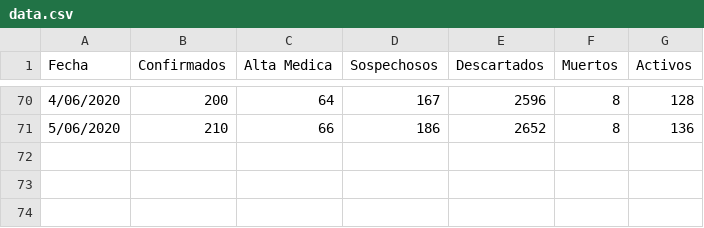
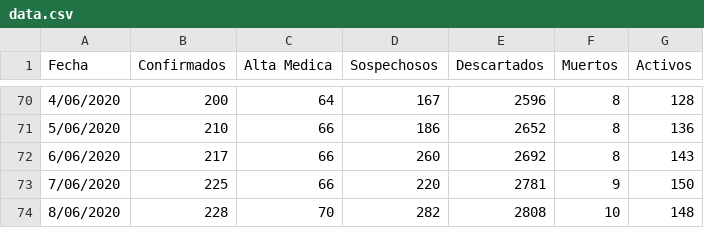
Before and after one commit to JonathanLoscalzo/covid19_laplata, a CSV file: data/raw/data.csv, drawn as a sheet; only a part is shown, gaps mark what is left out.

```diff
--- a/data/raw/data.csv
+++ b/data/raw/data.csv
@@ -71 +71,4 @@ Fecha,Confirmados,Alta Medica,Sospechosos,Descartados,Muertos,Activos
 5/06/2020,210,66,186,2652,8,136
+6/06/2020,217,66,260,2692,8,143
+7/06/2020,225,66,220,2781,9,150
+8/06/2020,228,70,282,2808,10,148
```
Also changed, not shown: 1 other file.
